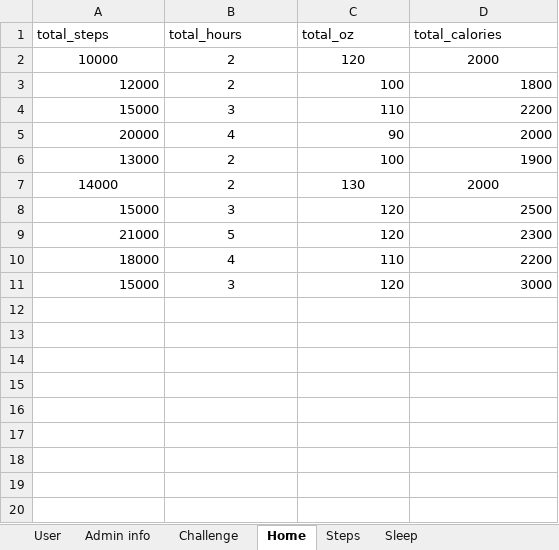
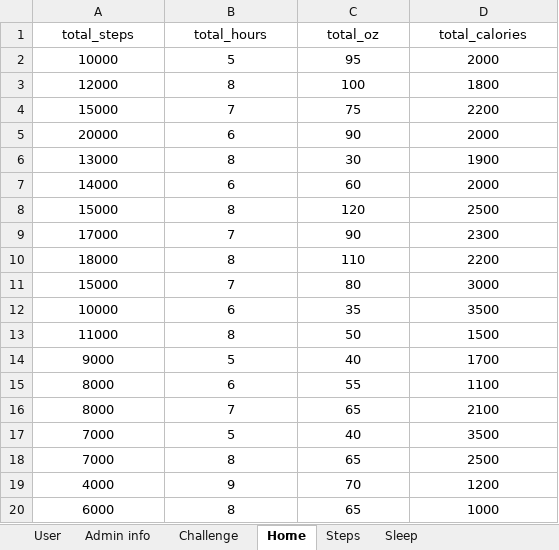
Before and after one commit to annie0sc/gdp_group4, an Excel workbook: SampleData.xlsx, sheet Home, drawn as a sheet; values as stored, in another font and other column widths than the file's, no borders; removed rows and columns are numbered as before the commit, all else as after; the diff names each change by its address in the sheet, - before the commit and + after, or states it on an @@ line.

Commit message:
Adding Sample data

```diff
--- a/SampleData.xlsx (sheet Home)
+++ b/SampleData.xlsx (sheet Home)
-A1:D1 alignment: left
+A1:D1 alignment: center
-B2 (total_hours): 2
+B2 (total_hours): 5
-C2 (total_oz): 120
+C2 (total_oz): 95
-A3:A6 alignment: right
+A3:A6 alignment: center
-B3 (total_hours): 2
+B3 (total_hours): 8
-C3:D6 alignment: right
+C3:D6 alignment: center
-B4 (total_hours): 3
+B4 (total_hours): 7
-C4 (total_oz): 110
+C4 (total_oz): 75
-B5 (total_hours): 4
+B5 (total_hours): 6
-B6 (total_hours): 2
+B6 (total_hours): 8
-C6 (total_oz): 100
+C6 (total_oz): 30
-B7 (total_hours): 2
+B7 (total_hours): 6
-C7 (total_oz): 130
+C7 (total_oz): 60
-A8 alignment: right
+A8 alignment: center
-B8 (total_hours): 3
+B8 (total_hours): 8
-C8:D8 alignment: right
+C8:D8 alignment: center
-row 9: 21000 | 5 | 120 | 2300
+row 9: 17000 | 7 | 90 | 2300
-A10:A11 alignment: right
+A10:A11 alignment: center
-B10 (total_hours): 4
+B10 (total_hours): 8
-C10:D11 alignment: right
+C10:D11 alignment: center
-B11 (total_hours): 3
+B11 (total_hours): 7
-C11 (total_oz): 120
+C11 (total_oz): 80
+row 12: 10000 | 6 | 35 | 3500
+row 13: 11000 | 8 | 50 | 1500
+row 14: 9000 | 5 | 40 | 1700
+row 15: 8000 | 6 | 55 | 1100
+row 16: 8000 | 7 | 65 | 2100
+row 17: 7000 | 5 | 40 | 3500
+row 18: 7000 | 8 | 65 | 2500
+row 19: 4000 | 9 | 70 | 1200
+row 20: 6000 | 8 | 65 | 1000
```
Also changed, not shown: sheet Challenge, sheet Calories, sheet Admin info, sheet Sleep.
